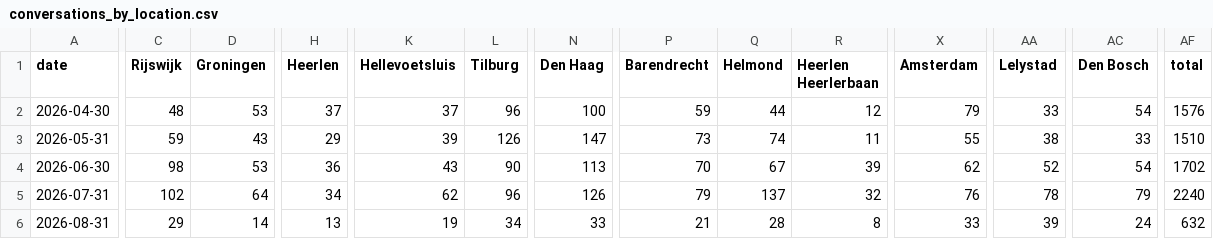
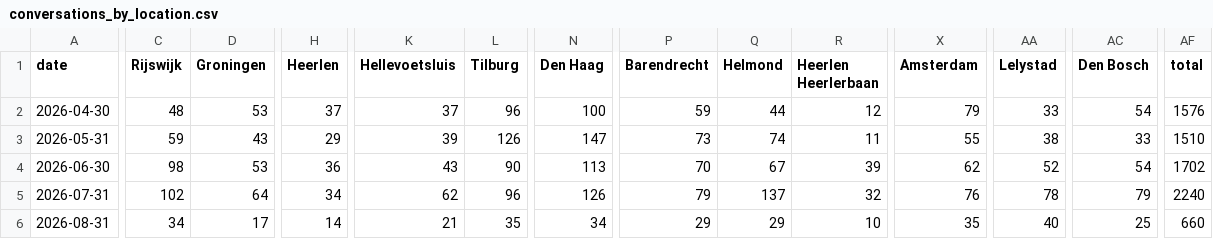
Before and after one commit to scalato/1box-dashboard, a CSV file: data/sp/conversations_by_location.csv, drawn as a sheet; only a part is shown, gaps mark what is left out; the diff names each change by its address in the sheet, - before the commit and + after, or states it on an @@ line.

Commit message:
Update MIS data - 2026-08-11

```diff
--- a/data/sp/conversations_by_location.csv
+++ b/data/sp/conversations_by_location.csv
-C6 (Rijswijk): 29
+C6 (Rijswijk): 34
-D6 (Groningen): 14
+D6 (Groningen): 17
-H6 (Heerlen): 13
+H6 (Heerlen): 14
-K6 (Hellevoetsluis): 19
+K6 (Hellevoetsluis): 21
-L6 (Tilburg): 34
+L6 (Tilburg): 35
-N6 (Den Haag): 33
+N6 (Den Haag): 34
-P6 (Barendrecht): 21
+P6 (Barendrecht): 29
-Q6 (Helmond): 28
+Q6 (Helmond): 29
-R6 (Heerlen Heerlerbaan): 8
+R6 (Heerlen Heerlerbaan): 10
-X6 (Amsterdam): 33
+X6 (Amsterdam): 35
-AA6 (Lelystad): 39
+AA6 (Lelystad): 40
-AC6 (Den Bosch): 24
+AC6 (Den Bosch): 25
-AF6 (total): 632
+AF6 (total): 660
```
Also changed, not shown: data/sp/conversations_by_category.csv, data/sp/escalations_by_category.csv, 2 other files.
